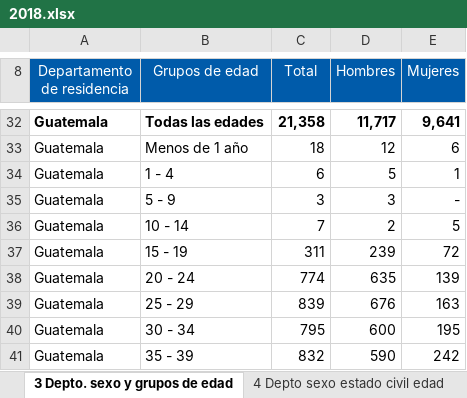
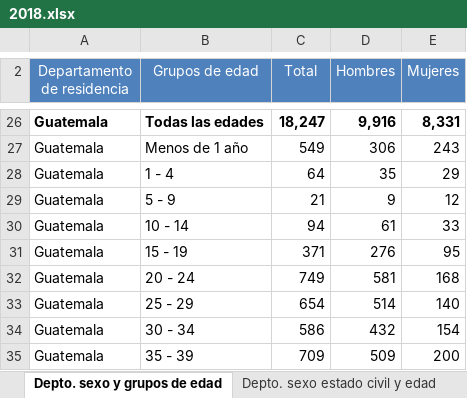
Before and after one commit to jcdiegolopez/MD-PY1, an Excel workbook: data/defunciones/2018.xlsx, sheet Depto. sexo y grupos de edad, drawn as a sheet; only a part is shown, gaps mark what is left out; values as stored, in another font and other column widths than the file's, no borders; charts and pictures and conditional formats not drawn; addresses are those after the commit; the diff covers the shown part only; the diff names each change by its address in the sheet, - before the commit and + after, or states it on an @@ line.

```diff
--- a/data/defunciones/2018.xlsx (sheet Depto. sexo y grupos de edad)
+++ b/data/defunciones/2018.xlsx (sheet Depto. sexo y grupos de edad)
-sheet tab: 3 Depto. sexo y grupos de edad
+sheet tab: Depto. sexo y grupos de edad
-sheet tab: 4 Depto sexo estado civil edad
+sheet tab: Depto. sexo estado civil y edad
-A2:E2 fill: #005BAA
+A2:E2 fill: #4F81BD
-C26 (Total): 21,358
+C26 (Total): 18,247
-D26 (Hombres): 11,717
+D26 (Hombres): 9,916
-E26 (Mujeres): 9,641
+E26 (Mujeres): 8,331
-C27 (Total): 18
+C27 (Total): 549
-D27 (Hombres): 12
+D27 (Hombres): 306
-E27 (Mujeres): 6
+E27 (Mujeres): 243
-C28 (Total): 6
+C28 (Total): 64
-D28 (Hombres): 5
+D28 (Hombres): 35
-E28 (Mujeres): 1
+E28 (Mujeres): 29
-C29 (Total): 3
+C29 (Total): 21
-D29 (Hombres): 3
+D29 (Hombres): 9
-E29 (Mujeres): -
+E29 (Mujeres): 12
-C30 (Total): 7
+C30 (Total): 94
-D30 (Hombres): 2
+D30 (Hombres): 61
-E30 (Mujeres): 5
+E30 (Mujeres): 33
-C31 (Total): 311
+C31 (Total): 371
-D31 (Hombres): 239
+D31 (Hombres): 276
-E31 (Mujeres): 72
+E31 (Mujeres): 95
-C32 (Total): 774
+C32 (Total): 749
-D32 (Hombres): 635
+D32 (Hombres): 581
-E32 (Mujeres): 139
+E32 (Mujeres): 168
-C33 (Total): 839
+C33 (Total): 654
-D33 (Hombres): 676
+D33 (Hombres): 514
-E33 (Mujeres): 163
+E33 (Mujeres): 140
-C34 (Total): 795
+C34 (Total): 586
-D34 (Hombres): 600
+D34 (Hombres): 432
-E34 (Mujeres): 195
+E34 (Mujeres): 154
-C35 (Total): 832
+C35 (Total): 709
-D35 (Hombres): 590
+D35 (Hombres): 509
-E35 (Mujeres): 242
+E35 (Mujeres): 200
```
Also changed, not shown: 27 added rows, 35 removed rows, 1567 edited cells, cell formats and merged cells elsewhere in this sheet, sheet Depto. sexo y edades simples, sheet Lugar ocurrencia depto y mun, sheet Tipo de asistencia depto y mun, sheet Edad sexo y causas de muerte, sheet Depto. sexo y causas de muerte, sheet Tipo certificación depto. y mun, 9 more sheets, other sheet tabs, charts or pictures, data/defunciones/2015.xlsx, data/defunciones/2016.xlsx, 7 other files.
